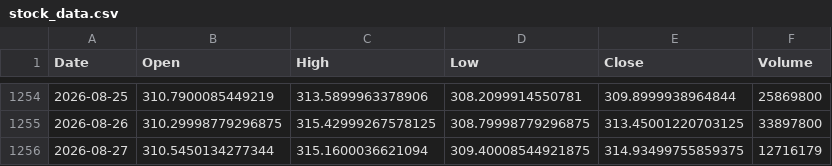
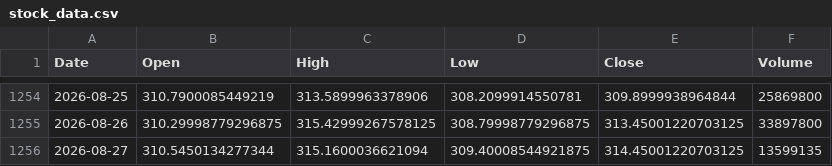
Before and after one commit to joeflaming777-lgtm/stock-price-predicator, a CSV file: task 1/Stock-Price-Predictor/stock_data.csv, drawn as a sheet; only a part is shown, gaps mark what is left out.

Commit message:
update data

```diff
--- a/task 1/Stock-Price-Predictor/stock_data.csv
+++ b/task 1/Stock-Price-Predictor/stock_data.csv
@@ -1255,2 +1255,2 @@ Date,Open,High,Low,Close,Volume
 2026-08-26,310.29998779296875,315.42999267578125,308.79998779296875,313.45001220703125,33897800
-2026-08-27,310.5450134277344,315.1600036621094,309.40008544921875,314.93499755859375,12716179
+2026-08-27,310.5450134277344,315.1600036621094,309.40008544921875,314.45001220703125,13599135
```
